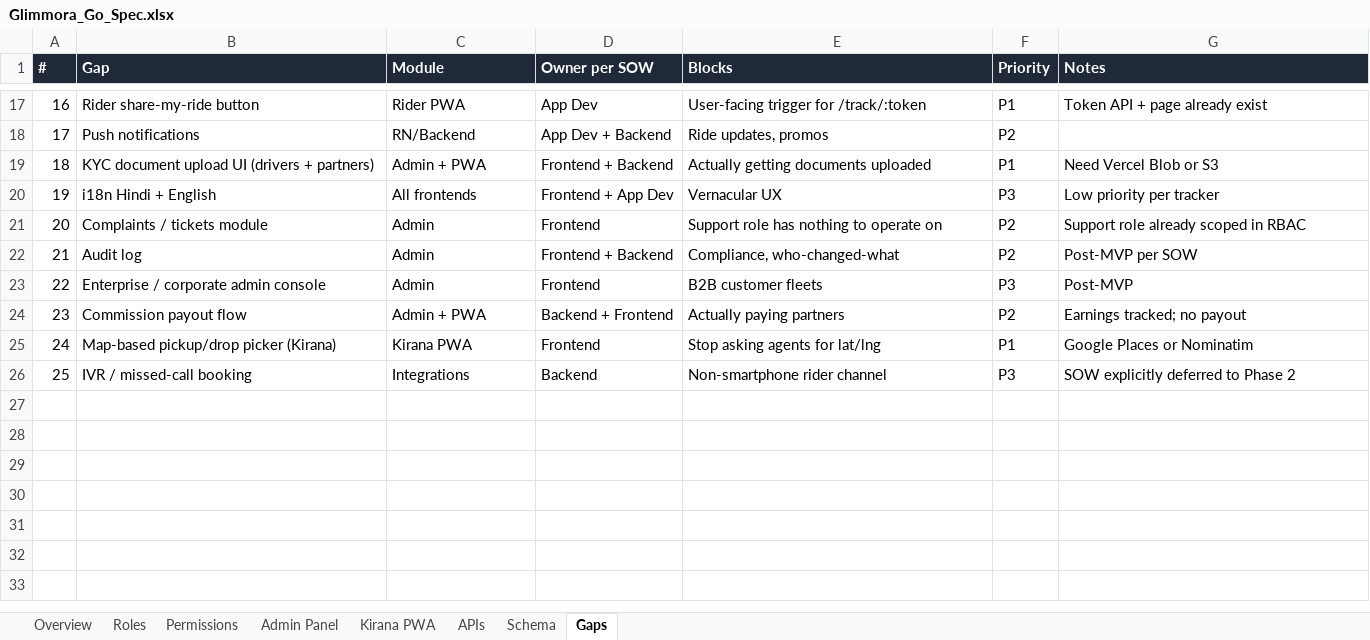
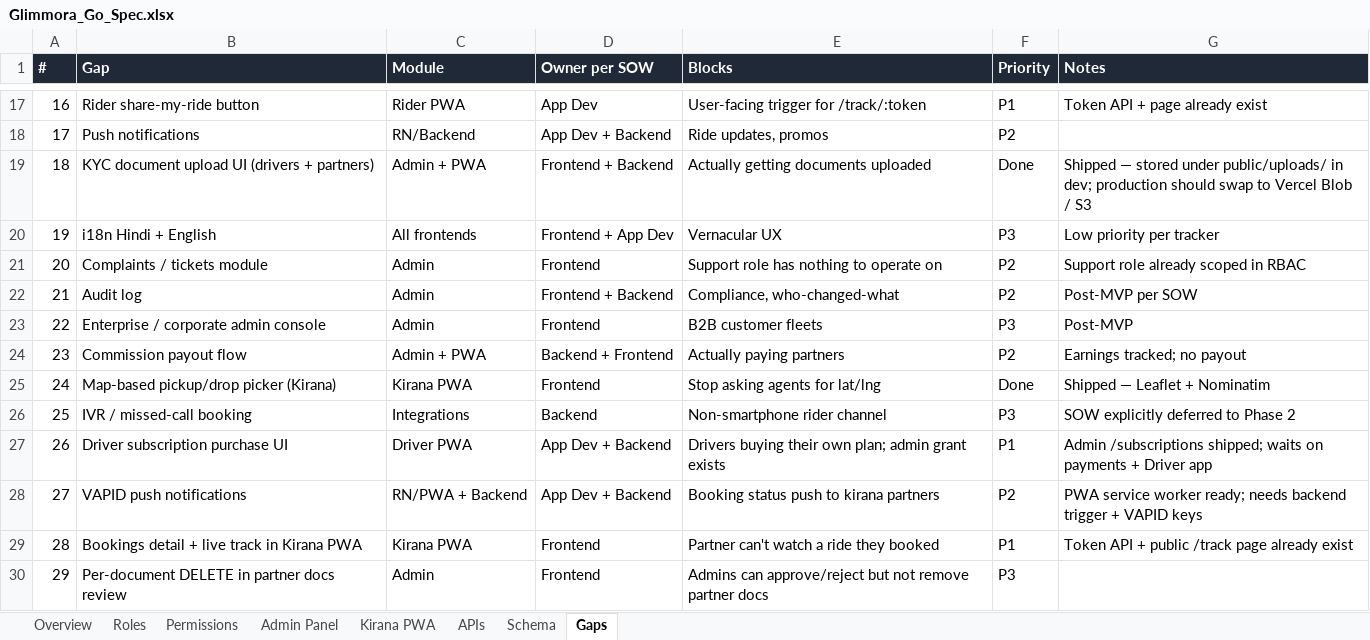
Before and after one commit to pratiksha-0312/Glimmora-Go, an Excel workbook: docs/Glimmora_Go_Spec.xlsx, sheet Gaps, drawn as a sheet; only a part is shown, gaps mark what is left out; values as stored, in another font and other column widths than the file's, no borders; the diff names each change by its address in the sheet, - before the commit and + after, or states it on an @@ line.

```diff
--- a/docs/Glimmora_Go_Spec.xlsx (sheet Gaps)
+++ b/docs/Glimmora_Go_Spec.xlsx (sheet Gaps)
-F19 (Priority): P1
+F19 (Priority): Done
-G19 (Notes): Need Vercel Blob or S3
+G19 (Notes): Shipped — stored under public/uploads/ in dev; production should swap to Vercel Blob / S3
-F25 (Priority): P1
+F25 (Priority): Done
-G25 (Notes): Google Places or Nominatim
+G25 (Notes): Shipped — Leaflet + Nominatim
+row 27: 26 | Driver subscription purchase UI | Driver PWA | App Dev + Backend | Drivers buying their own plan; admin grant exists | P1 | Admin /subscriptions shipped; waits on payments + Driver app
+row 28: 27 | VAPID push notifications | RN/PWA + Backend | App Dev + Backend | Booking status push to kirana partners | P2 | PWA service worker ready; needs backend trigger + VAPID keys
+row 29: 28 | Bookings detail + live track in Kirana PWA | Kirana PWA | Frontend | Partner can't watch a ride they booked | P1 | Token API + public /track page already exist
+row 30: 29 | Per-document DELETE in partner docs review | Admin | Frontend | Admins can approve/reject but not remove partner docs | P3
```
Also changed, not shown: sheet Kirana PWA, sheet APIs, sheet Admin Panel, sheet Schema, 25 other files.
